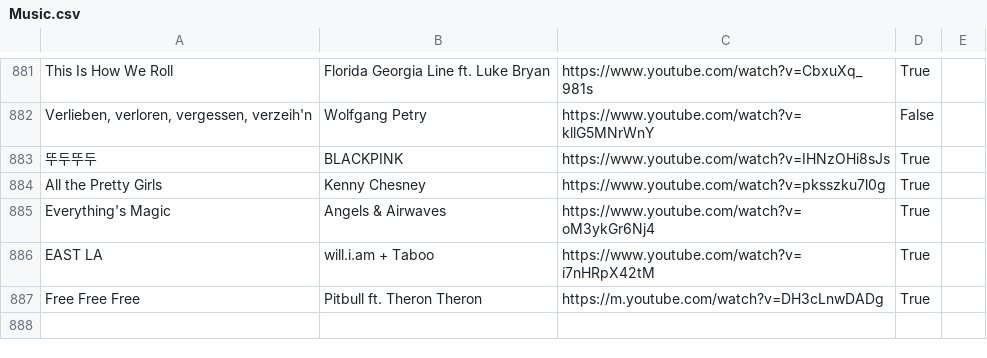
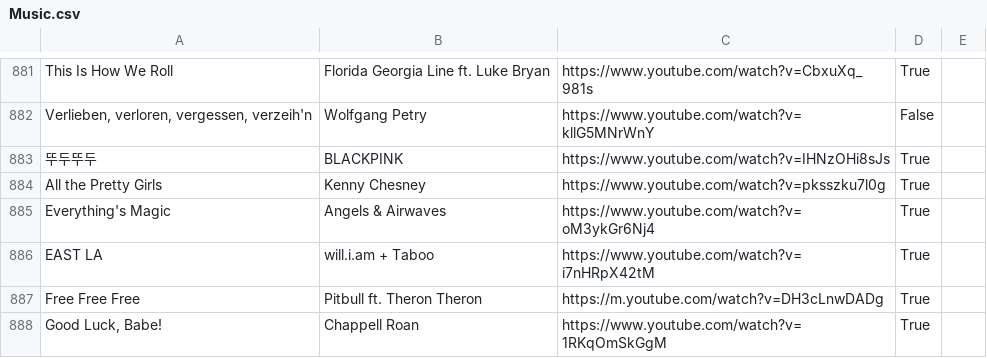
Before and after one commit to davidbailey/Notes, a CSV file: Music.csv, drawn as a sheet; only a part is shown, gaps mark what is left out.

Commit message:
Update Music.csv

```diff
--- a/Music.csv
+++ b/Music.csv
@@ -887 +887,2 @@ EAST LA,will.i.am + Taboo,https://www.youtube.com/watch?v=i7nHRpX42tM,True,
 Free Free Free,Pitbull ft. Theron Theron,https://m.youtube.com/watch?v=DH3cLnwDADg,True,
+"Good Luck, Babe!",Chappell Roan,https://www.youtube.com/watch?v=1RKqOmSkGgM,True,
```
